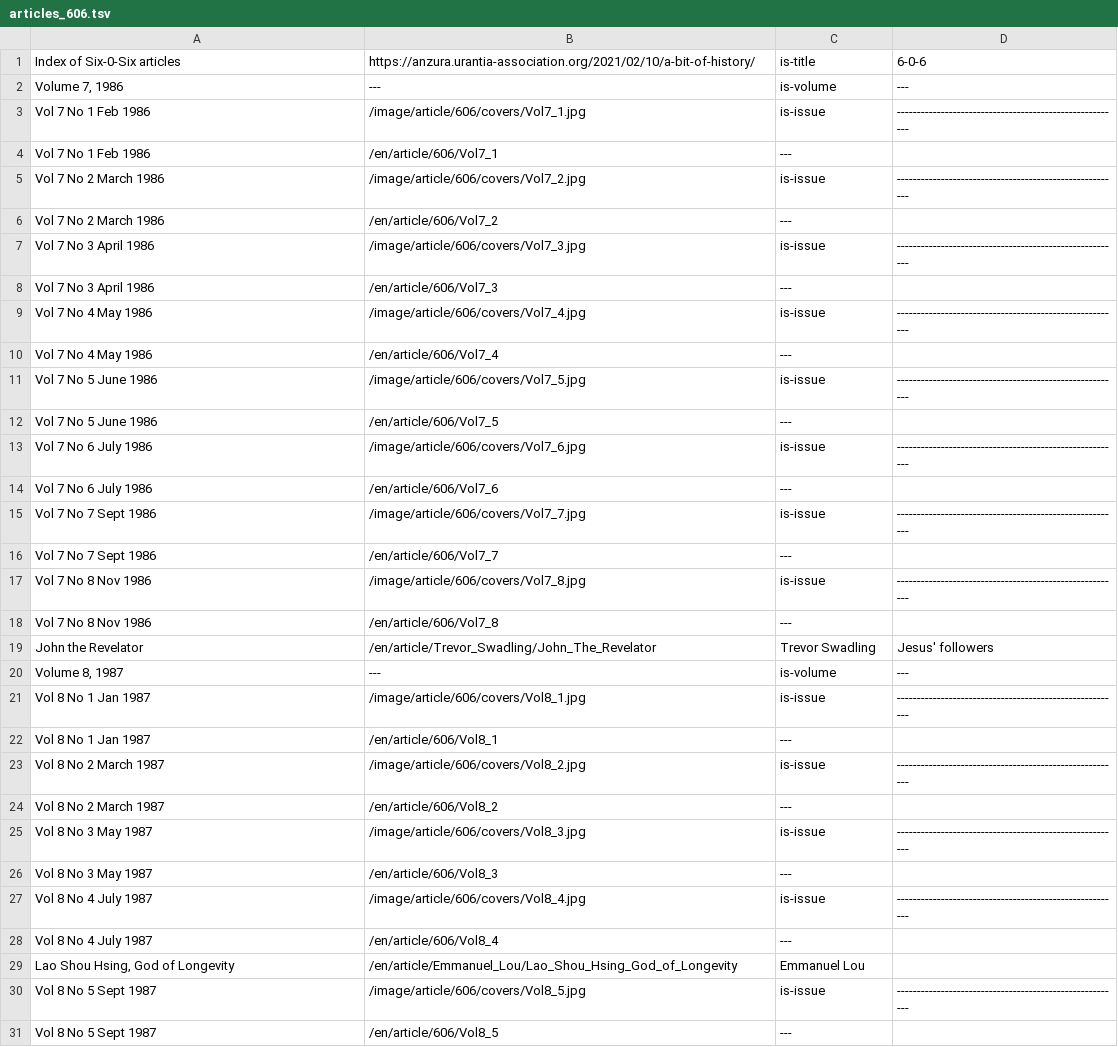
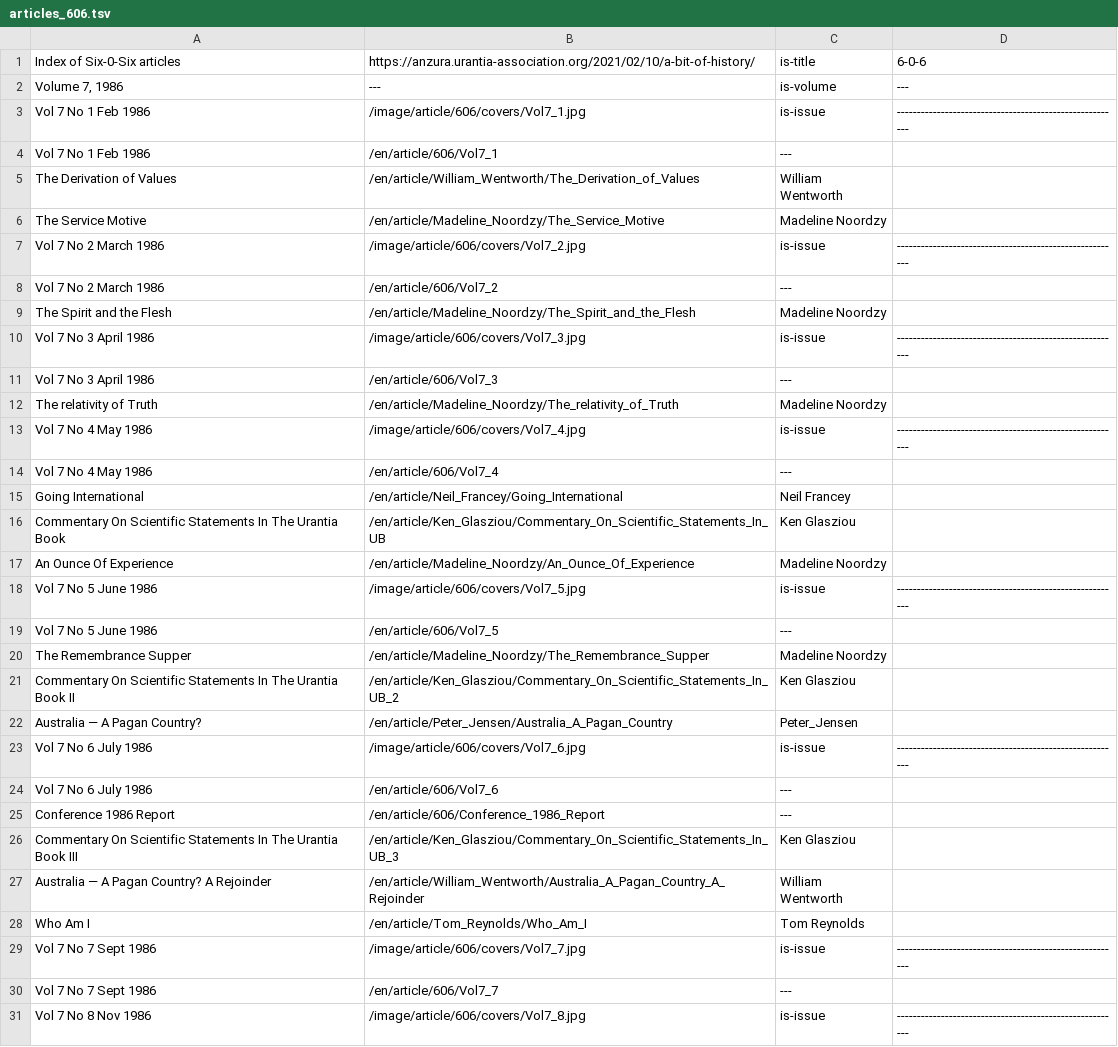
Before and after one commit to JanHerca/urantiapedia, a TSV file: input/txt/articles-en/articles_606.tsv, drawn as a sheet; only a part is shown; the shorter side is filled out with more unchanged rows; the diff names each change by its address in the sheet, - before the commit and + after, or states it on an @@ line.

```diff
--- a/input/txt/articles-en/articles_606.tsv
+++ b/input/txt/articles-en/articles_606.tsv
+row 5: The Derivation of Values | /en/article/William_Wentworth/The_Derivation_of_Values | William Wentworth
+row 6: The Service Motive | /en/article/Madeline_Noordzy/The_Service_Motive | Madeline Noordzy
+row 9: The Spirit and the Flesh | /en/article/Madeline_Noordzy/The_Spirit_and_the_Flesh | Madeline Noordzy
+row 12: The relativity of Truth | /en/article/Madeline_Noordzy/The_relativity_of_Truth | Madeline Noordzy
+row 15: Going International | /en/article/Neil_Francey/Going_International | Neil Francey
+row 16: Commentary On Scientific Statements In The Urantia Book | /en/article/Ken_Glasziou/Commentary_On_Scientific_Statements_In_UB | Ken Glasziou
+row 17: An Ounce Of Experience | /en/article/Madeline_Noordzy/An_Ounce_Of_Experience | Madeline Noordzy
+row 20: The Remembrance Supper | /en/article/Madeline_Noordzy/The_Remembrance_Supper | Madeline Noordzy
+row 21: Commentary On Scientific Statements In The Urantia Book II | /en/article/Ken_Glasziou/Commentary_On_Scientific_Statements_In_UB_2 | Ken Glasziou
+row 22: Australia — A Pagan Country? | /en/article/Peter_Jensen/Australia_A_Pagan_Country | Peter_Jensen
+row 25: Conference 1986 Report | /en/article/606/Conference_1986_Report | ---
+row 26: Commentary On Scientific Statements In The Urantia Book III | /en/article/Ken_Glasziou/Commentary_On_Scientific_Statements_In_UB_3 | Ken Glasziou
+row 27: Australia — A Pagan Country? A Rejoinder | /en/article/William_Wentworth/Australia_A_Pagan_Country_A_Rejoinder | William Wentworth
+row 28: Who Am I | /en/article/Tom_Reynolds/Who_Am_I | Tom Reynolds
```
Also changed, not shown: 29 other files.
